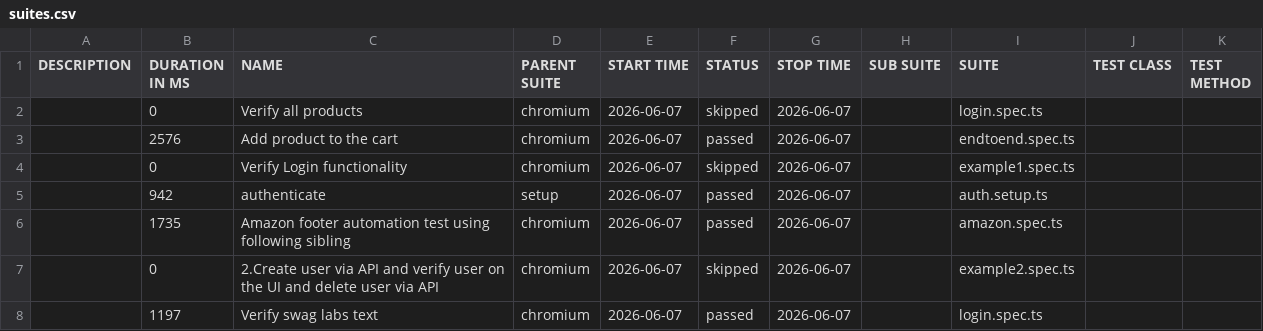
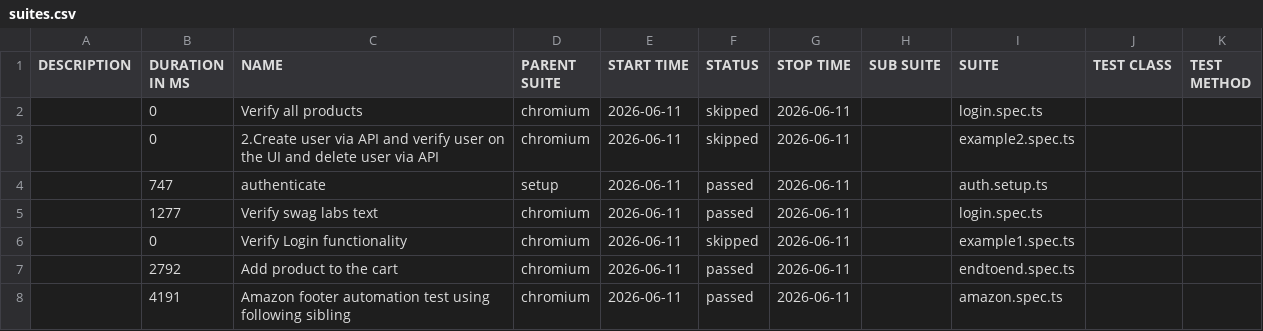
Before and after one commit to panitha48/Playwright-SwaglabsAutomation, a CSV file: data/suites.csv, drawn as a sheet.

```diff
--- a/data/suites.csv
+++ b/data/suites.csv
@@ -1,8 +1,8 @@
 "DESCRIPTION","DURATION IN MS","NAME","PARENT SUITE","START TIME","STATUS","STOP TIME","SUB SUITE","SUITE","TEST CLASS","TEST METHOD"
-"","0","Verify all products","chromium","2026-06-07","skipped","2026-06-07","","login.spec.ts","",""
-"","2576","Add product to the cart","chromium","2026-06-07","passed","2026-06-07","","endtoend.spec.ts","",""
-"","0","Verify Login functionality","chromium","2026-06-07","skipped","2026-06-07","","example1.spec.ts","",""
-"","942","authenticate","setup","2026-06-07","passed","2026-06-07","","auth.setup.ts","",""
-"","1735","Amazon footer automation test using following sibling","chromium","2026-06-07","passed","2026-06-07","","amazon.spec.ts","",""
-"","0","2.Create user via API and verify user on the UI and delete user via API","chromium","2026-06-07","skipped","2026-06-07","","example2.spec.ts","",""
-"","1197","Verify swag labs text","chromium","2026-06-07","passed","2026-06-07","","login.spec.ts","",""
+"","0","Verify all products","chromium","2026-06-11","skipped","2026-06-11","","login.spec.ts","",""
+"","0","2.Create user via API and verify user on the UI and delete user via API","chromium","2026-06-11","skipped","2026-06-11","","example2.spec.ts","",""
+"","747","authenticate","setup","2026-06-11","passed","2026-06-11","","auth.setup.ts","",""
+"","1277","Verify swag labs text","chromium","2026-06-11","passed","2026-06-11","","login.spec.ts","",""
+"","0","Verify Login functionality","chromium","2026-06-11","skipped","2026-06-11","","example1.spec.ts","",""
+"","2792","Add product to the cart","chromium","2026-06-11","passed","2026-06-11","","endtoend.spec.ts","",""
+"","4191","Amazon footer automation test using following sibling","chromium","2026-06-11","passed","2026-06-11","","amazon.spec.ts","",""
```
Also changed, not shown: 41 other files.
